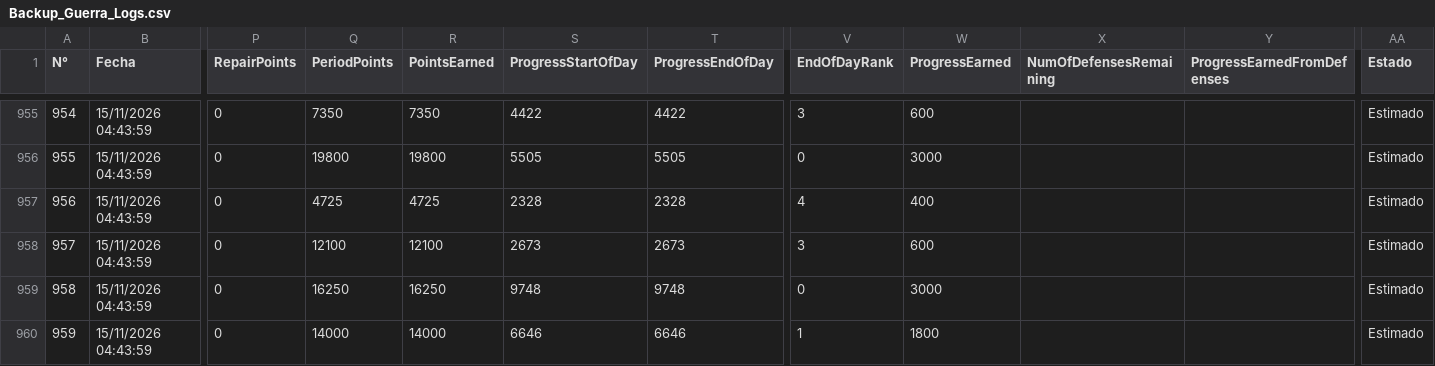
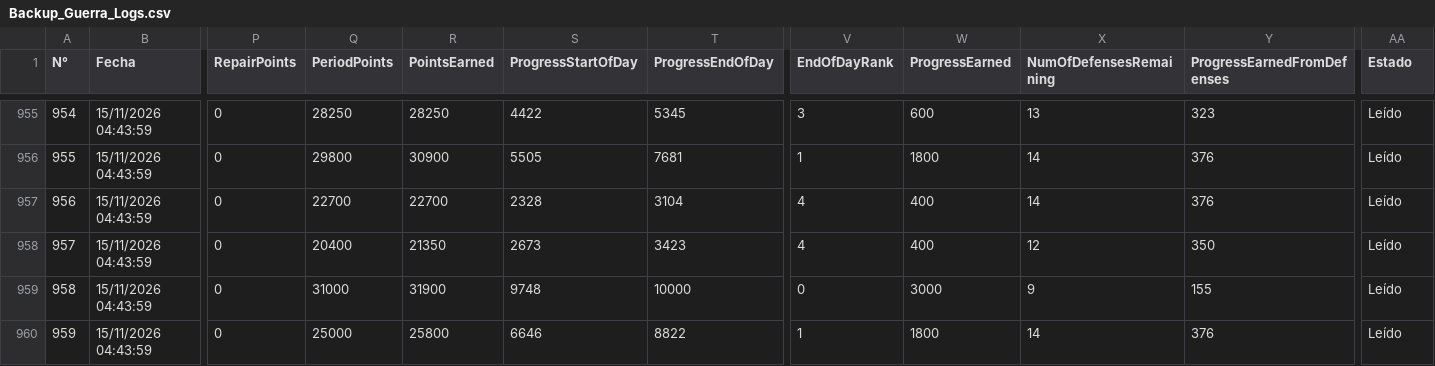
Before and after one commit to GrupoTerna/Backend, a CSV file: Datos descargados/CSV/Hojas/Backup_Guerra_Logs.csv, drawn as a sheet; only a part is shown, gaps mark what is left out; the diff covers the shown part only; the diff names each change by its address in the sheet, - before the commit and + after, or states it on an @@ line.

```diff
--- a/Datos descargados/CSV/Hojas/Backup_Guerra_Logs.csv
+++ b/Datos descargados/CSV/Hojas/Backup_Guerra_Logs.csv
-Q955 (PeriodPoints): 7350
+Q955 (PeriodPoints): 28250
-R955 (PointsEarned): 7350
+R955 (PointsEarned): 28250
-T955 (ProgressEndOfDay): 4422
+T955 (ProgressEndOfDay): 5345
-X955 (NumOfDefensesRemaining): (empty)
+X955 (NumOfDefensesRemaining): 13
-Y955 (ProgressEarnedFromDefenses): (empty)
+Y955 (ProgressEarnedFromDefenses): 323
-AA955:AA960 (Estado): Estimado
+AA955:AA960 (Estado): Leído
-Q956 (PeriodPoints): 19800
+Q956 (PeriodPoints): 29800
-R956 (PointsEarned): 19800
+R956 (PointsEarned): 30900
-T956 (ProgressEndOfDay): 5505
+T956 (ProgressEndOfDay): 7681
-V956 (EndOfDayRank): 0
+V956 (EndOfDayRank): 1
-W956 (ProgressEarned): 3000
+W956 (ProgressEarned): 1800
-X956:X957 (NumOfDefensesRemaining): (empty)
+X956:X957 (NumOfDefensesRemaining): 14
-Y956:Y957 (ProgressEarnedFromDefenses): (empty)
+Y956:Y957 (ProgressEarnedFromDefenses): 376
-Q957 (PeriodPoints): 4725
+Q957 (PeriodPoints): 22700
-R957 (PointsEarned): 4725
+R957 (PointsEarned): 22700
-T957 (ProgressEndOfDay): 2328
+T957 (ProgressEndOfDay): 3104
-Q958 (PeriodPoints): 12100
+Q958 (PeriodPoints): 20400
-R958 (PointsEarned): 12100
+R958 (PointsEarned): 21350
-T958 (ProgressEndOfDay): 2673
+T958 (ProgressEndOfDay): 3423
-V958 (EndOfDayRank): 3
+V958 (EndOfDayRank): 4
-W958 (ProgressEarned): 600
+W958 (ProgressEarned): 400
-X958 (NumOfDefensesRemaining): (empty)
+X958 (NumOfDefensesRemaining): 12
-Y958 (ProgressEarnedFromDefenses): (empty)
+Y958 (ProgressEarnedFromDefenses): 350
-Q959 (PeriodPoints): 16250
+Q959 (PeriodPoints): 31000
-R959 (PointsEarned): 16250
+R959 (PointsEarned): 31900
-T959 (ProgressEndOfDay): 9748
+T959 (ProgressEndOfDay): 10000
-X959 (NumOfDefensesRemaining): (empty)
+X959 (NumOfDefensesRemaining): 9
-Y959 (ProgressEarnedFromDefenses): (empty)
+Y959 (ProgressEarnedFromDefenses): 155
-Q960 (PeriodPoints): 14000
+Q960 (PeriodPoints): 25000
-R960 (PointsEarned): 14000
+R960 (PointsEarned): 25800
-T960 (ProgressEndOfDay): 6646
+T960 (ProgressEndOfDay): 8822
-X960 (NumOfDefensesRemaining): (empty)
+X960 (NumOfDefensesRemaining): 14
-Y960 (ProgressEarnedFromDefenses): (empty)
+Y960 (ProgressEarnedFromDefenses): 376
```
Also changed, not shown: 59 edited cells elsewhere in this file, 34 other files.
